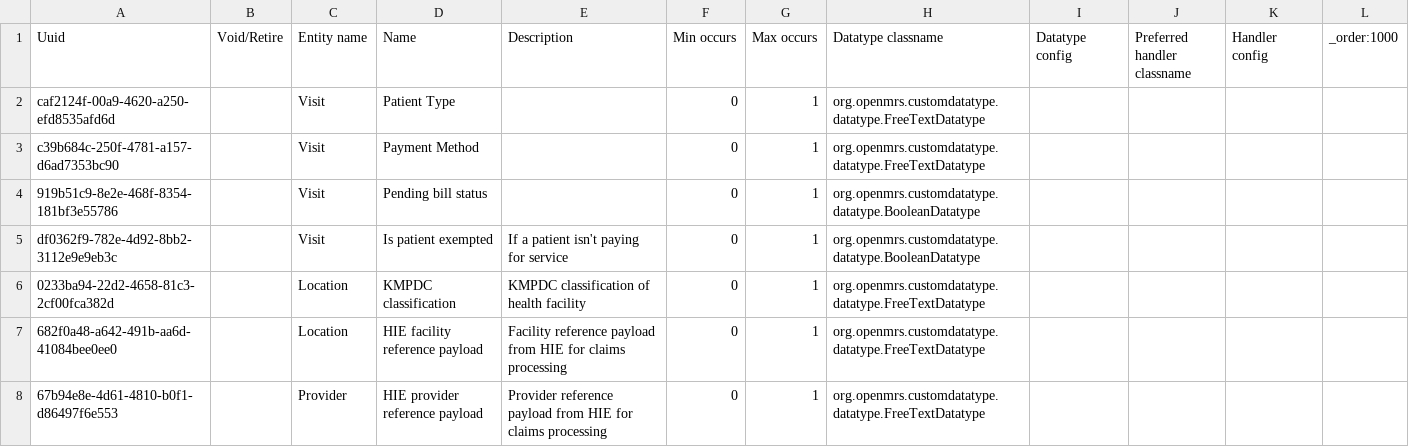
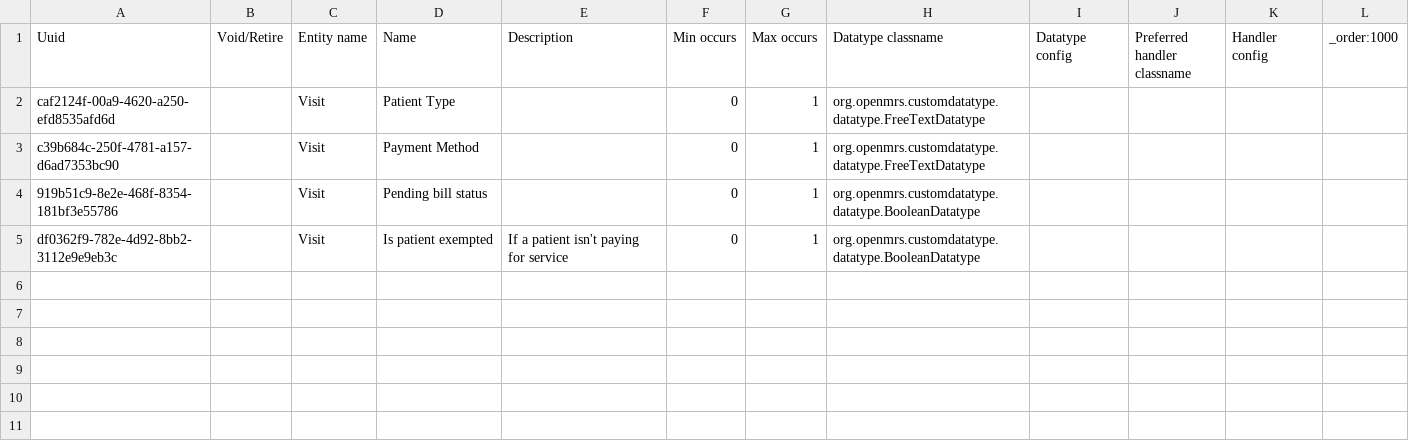
Before and after one commit to palladiumkenya/openmrs-config-kenyaemr, a CSV file: configuration/attributetypes/attribute_types-core_demo.csv, drawn as a sheet.

Commit message:
Revert "KHP3-7310: Add attribute types to track HIE facility and provider ref…"
This reverts commit b432b7f3221fd56603f1dfdf36b2fac286ea4904.

```diff
--- a/configuration/attributetypes/attribute_types-core_demo.csv
+++ b/configuration/attributetypes/attribute_types-core_demo.csv
@@ -5,4 +5 @@ c39b684c-250f-4781-a157-d6ad7353bc90,,Visit,Payment Method,,0,1,org.openmrs.cust
 df0362f9-782e-4d92-8bb2-3112e9e9eb3c,,Visit,Is patient exempted,If a patient isn't paying for service,0,1,org.openmrs.customdatatype.datatype.BooleanDatatype,,,,
-0233ba94-22d2-4658-81c3-2cf00fca382d,,Location,KMPDC classification,KMPDC classification of health facility,0,1,org.openmrs.customdatatype.datatype.FreeTextDatatype,,,,
-682f0a48-a642-491b-aa6d-41084bee0ee0,,Location,HIE facility reference payload,Facility reference payload from HIE for claims processing,0,1,org.openmrs.customdatatype.datatype.FreeTextDatatype,,,,
-67b94e8e-4d61-4810-b0f1-d86497f6e553,,Provider,HIE provider reference payload,Provider reference payload from HIE for claims processing,0,1,org.openmrs.customdatatype.datatype.FreeTextDatatype,,,,
```
